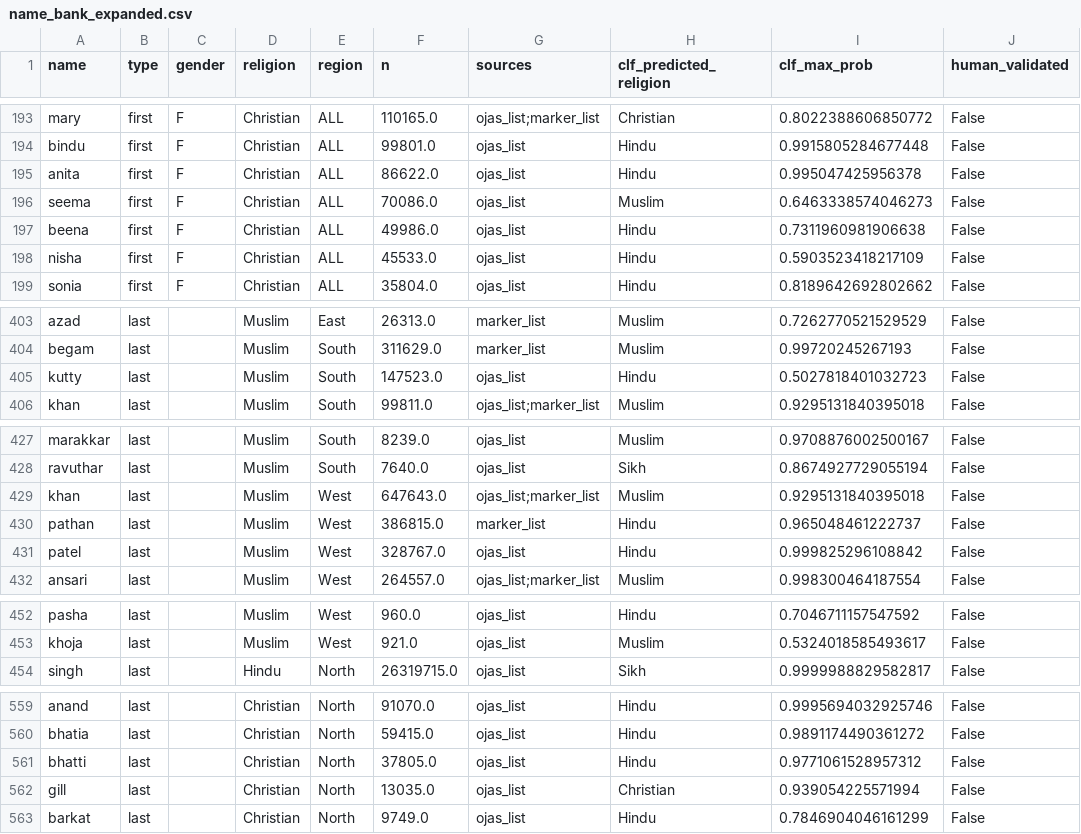
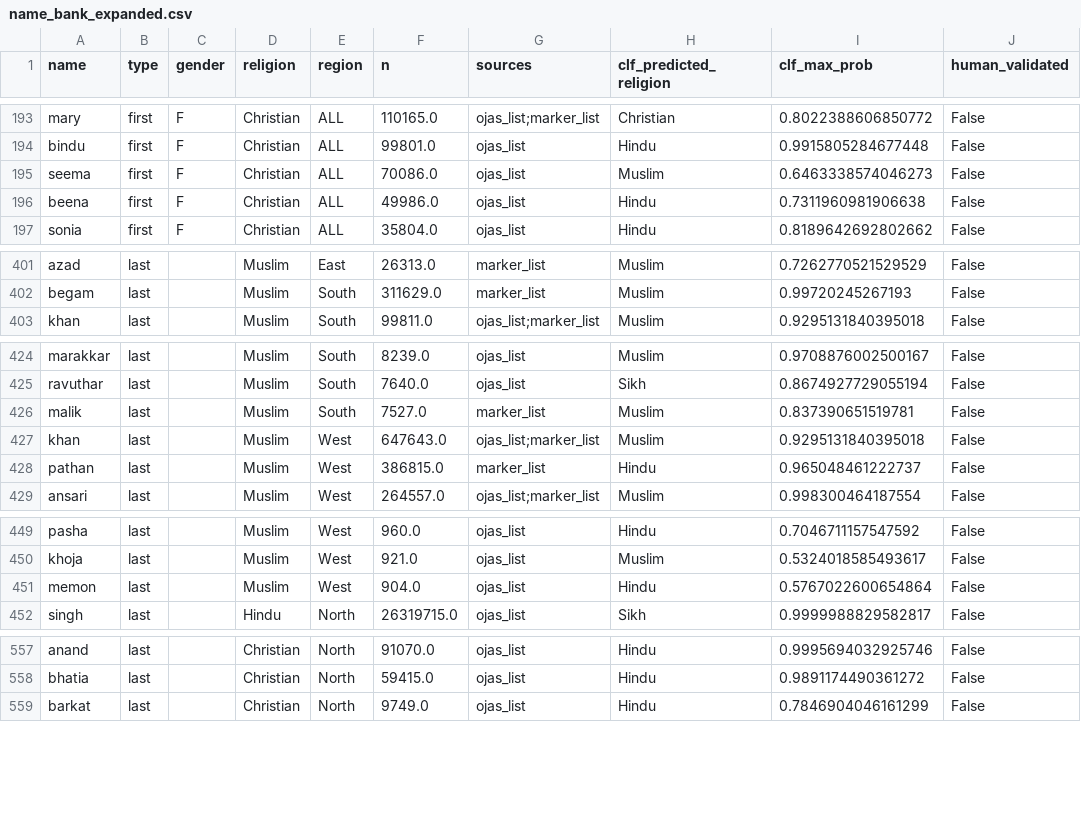
Before and after one commit to OjasPhadake/indiannames, a CSV file: data/processed/name_bank_expanded.csv, drawn as a sheet; only a part is shown, gaps mark what is left out.

```diff
--- a/data/processed/name_bank_expanded.csv
+++ b/data/processed/name_bank_expanded.csv
@@ -194,6 +194,4 @@ mary,first,F,Christian,ALL,110165.0,ojas_list;marker_list,Christian,0.8022388606
 bindu,first,F,Christian,ALL,99801.0,ojas_list,Hindu,0.9915805284677448,False
-anita,first,F,Christian,ALL,86622.0,ojas_list,Hindu,0.995047425956378,False
 seema,first,F,Christian,ALL,70086.0,ojas_list,Muslim,0.6463338574046273,False
 beena,first,F,Christian,ALL,49986.0,ojas_list,Hindu,0.7311960981906638,False
-nisha,first,F,Christian,ALL,45533.0,ojas_list,Hindu,0.5903523418217109,False
 sonia,first,F,Christian,ALL,35804.0,ojas_list,Hindu,0.8189642692802662,False
@@ -404,3 +402,2 @@ azad,last,,Muslim,East,26313.0,marker_list,Muslim,0.7262770521529529,False
 begam,last,,Muslim,South,311629.0,marker_list,Muslim,0.99720245267193,False
-kutty,last,,Muslim,South,147523.0,ojas_list,Hindu,0.5027818401032723,False
 khan,last,,Muslim,South,99811.0,ojas_list;marker_list,Muslim,0.9295131840395018,False
@@ -428,5 +425,5 @@ marakkar,last,,Muslim,South,8239.0,ojas_list,Muslim,0.9708876002500167,False
 ravuthar,last,,Muslim,South,7640.0,ojas_list,Sikh,0.8674927729055194,False
+malik,last,,Muslim,South,7527.0,marker_list,Muslim,0.837390651519781,False
 khan,last,,Muslim,West,647643.0,ojas_list;marker_list,Muslim,0.9295131840395018,False
 pathan,last,,Muslim,West,386815.0,marker_list,Hindu,0.965048461222737,False
-patel,last,,Muslim,West,328767.0,ojas_list,Hindu,0.999825296108842,False
 ansari,last,,Muslim,West,264557.0,ojas_list;marker_list,Muslim,0.998300464187554,False
@@ -453,2 +450,3 @@ pasha,last,,Muslim,West,960.0,ojas_list,Hindu,0.7046711157547592,False
 khoja,last,,Muslim,West,921.0,ojas_list,Muslim,0.5324018585493617,False
+memon,last,,Muslim,West,904.0,ojas_list,Hindu,0.5767022600654864,False
 singh,last,,Hindu,North,26319715.0,ojas_list,Sikh,0.9999988829582817,False
@@ -560,4 +558,2 @@ anand,last,,Christian,North,91070.0,ojas_list,Hindu,0.9995694032925746,False
 bhatia,last,,Christian,North,59415.0,ojas_list,Hindu,0.9891174490361272,False
-bhatti,last,,Christian,North,37805.0,ojas_list,Hindu,0.9771061528957312,False
-gill,last,,Christian,North,13035.0,ojas_list,Christian,0.939054225571994,False
 barkat,last,,Christian,North,9749.0,ojas_list,Hindu,0.7846904046161299,False
```
Also changed, not shown: 4 other files.
